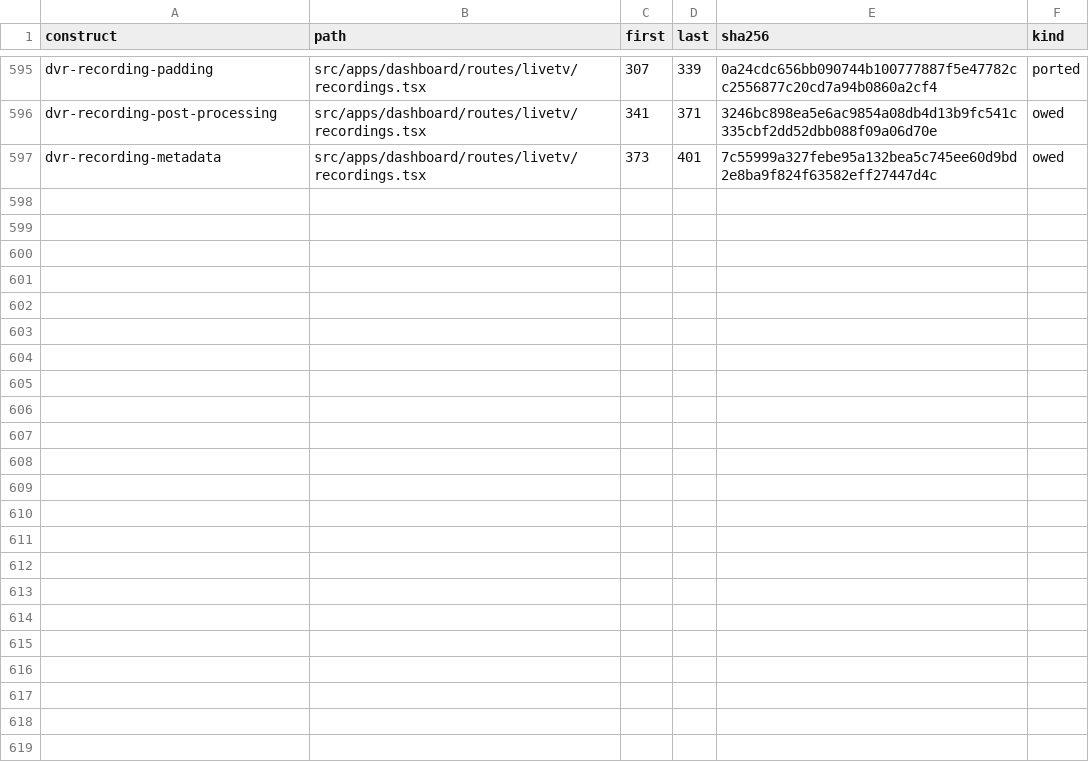
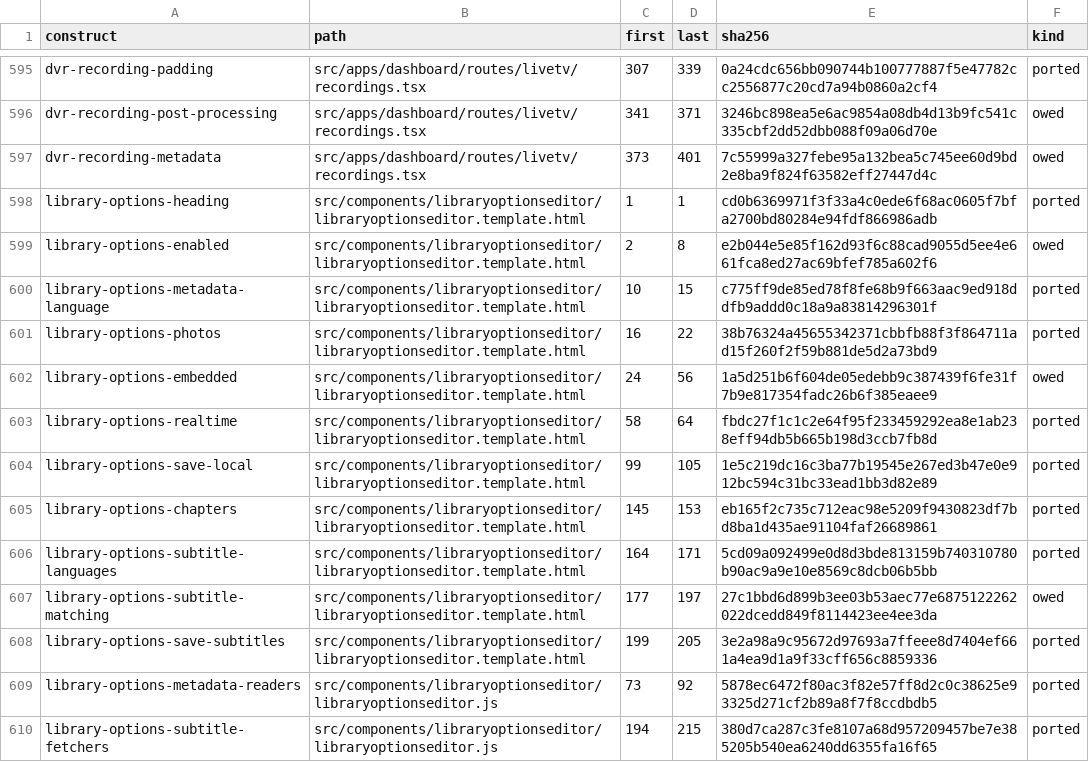
Before and after one commit to andrewrabert/jellium-cli, a TSV file: reference/provenance.tsv, drawn as a sheet; only a part is shown, gaps mark what is left out; the diff names each change by its address in the sheet, - before the commit and + after, or states it on an @@ line.

Commit message:
Stand a library's options in the reference's three sections under its own sentences

```diff
--- a/reference/provenance.tsv
+++ b/reference/provenance.tsv
+row 598: library-options-heading | src/components/libraryoptionseditor/libraryoptionseditor.template.html | 1 | 1 | cd0b6369971f3f33a4c0ede6f68ac0605f7bfa2700bd80284e94fdf866986adb | ported
+row 599: library-options-enabled | src/components/libraryoptionseditor/libraryoptionseditor.template.html | 2 | 8 | e2b044e5e85f162d93f6c88cad9055d5ee4e661fca8ed27ac69bfef785a602f6 | owed
+row 600: library-options-metadata-language | src/components/libraryoptionseditor/libraryoptionseditor.template.html | 10 | 15 | c775ff9de85ed78f8fe68b9f663aac9ed918ddfb9addd0c18a9a83814296301f | ported
+row 601: library-options-photos | src/components/libraryoptionseditor/libraryoptionseditor.template.html | 16 | 22 | 38b76324a45655342371cbbfb88f3f864711ad15f260f2f59b881de5d2a73bd9 | ported
+row 602: library-options-embedded | src/components/libraryoptionseditor/libraryoptionseditor.template.html | 24 | 56 | 1a5d251b6f604de05edebb9c387439f6fe31f7b9e817354fadc26b6f385eaee9 | owed
+row 603: library-options-realtime | src/components/libraryoptionseditor/libraryoptionseditor.template.html | 58 | 64 | fbdc27f1c1c2e64f95f233459292ea8e1ab238eff94db5b665b198d3ccb7fb8d | ported
+row 604: library-options-save-local | src/components/libraryoptionseditor/libraryoptionseditor.template.html | 99 | 105 | 1e5c219dc16c3ba77b19545e267ed3b47e0e912bc594c31bc33ead1bb3d82e89 | ported
+row 605: library-options-chapters | src/components/libraryoptionseditor/libraryoptionseditor.template.html | 145 | 153 | eb165f2c735c712eac98e5209f9430823df7bd8ba1d435ae91104faf26689861 | ported
+row 606: library-options-subtitle-languages | src/components/libraryoptionseditor/libraryoptionseditor.template.html | 164 | 171 | 5cd09a092499e0d8d3bde813159b740310780b90ac9a9e10e8569c8dcb06b5bb | ported
+row 607: library-options-subtitle-matching | src/components/libraryoptionseditor/libraryoptionseditor.template.html | 177 | 197 | 27c1bbd6d899b3ee03b53aec77e6875122262022dcedd849f8114423ee4ee3da | owed
+row 608: library-options-save-subtitles | src/components/libraryoptionseditor/libraryoptionseditor.template.html | 199 | 205 | 3e2a98a9c95672d97693a7ffeee8d7404ef661a4ea9d1a9f33cff656c8859336 | ported
+row 609: library-options-metadata-readers | src/components/libraryoptionseditor/libraryoptionseditor.js | 73 | 92 | 5878ec6472f80ac3f82e57ff8d2c0c38625e93325d271cf2b89a8f7f8ccdbdb5 | ported
+row 610: library-options-subtitle-fetchers | src/components/libraryoptionseditor/libraryoptionseditor.js | 194 | 215 | 380d7ca287c3fe8107a68d957209457be7e385205b540ea6240dd6355fa16f65 | ported
```
Also changed, not shown: 18 other files.
